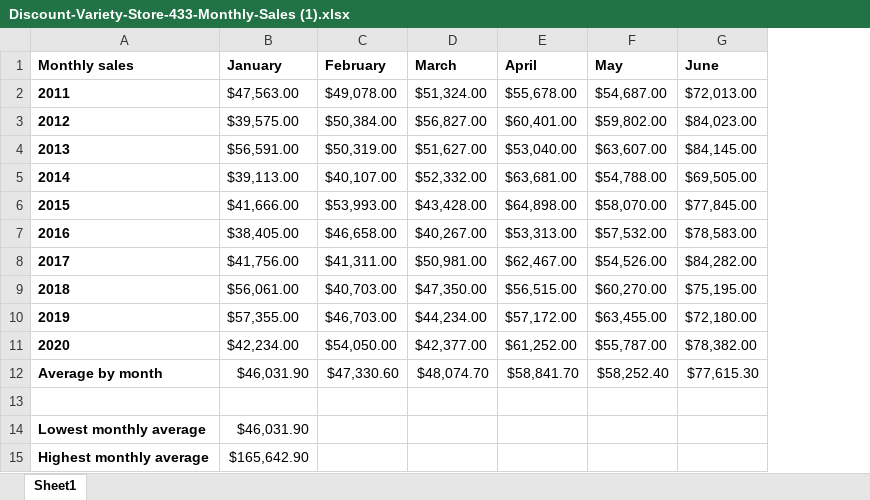
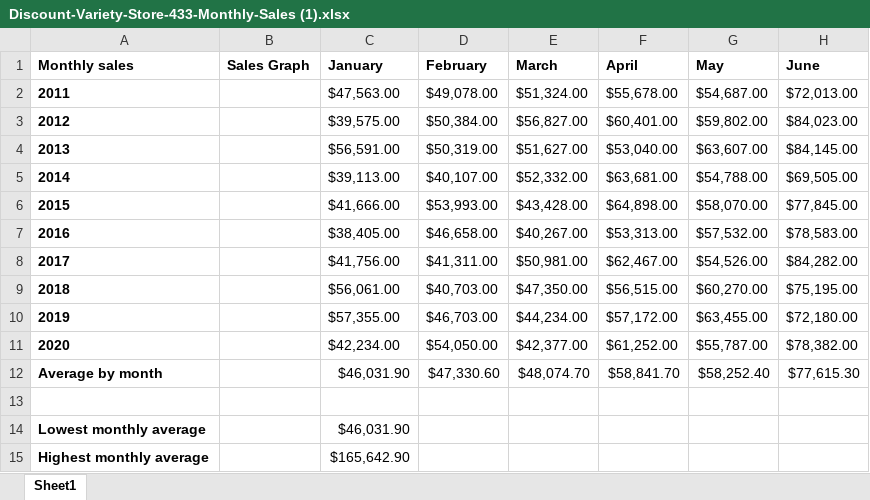
Before and after one commit to ErikBrou/dataanalysis, an Excel workbook: Discount-Variety-Store-433-Monthly-Sales (1).xlsx, sheet Sheet1, drawn as a sheet; only a part is shown; values as stored, in another font and other column widths than the file's, no borders; conditional formats not drawn; the diff names each change by its address in the sheet, - before the commit and + after, or states it on an @@ line.

Commit message:
Add files via upload

```diff
--- a/Discount-Variety-Store-433-Monthly-Sales (1).xlsx (sheet Sheet1)
+++ b/Discount-Variety-Store-433-Monthly-Sales (1).xlsx (sheet Sheet1)
+column B (Sales Graph), empty
```
Also changed, not shown: formulas that keep their value.
